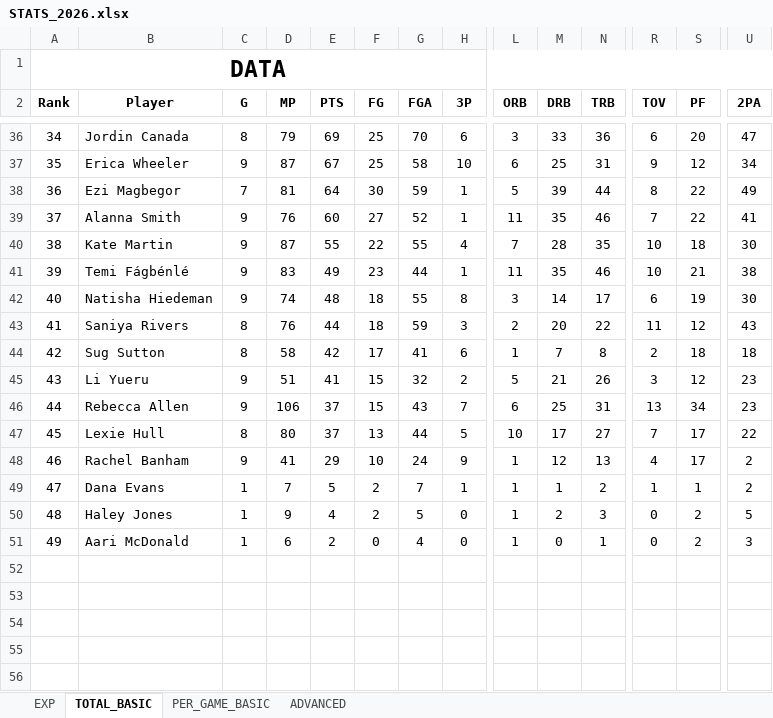
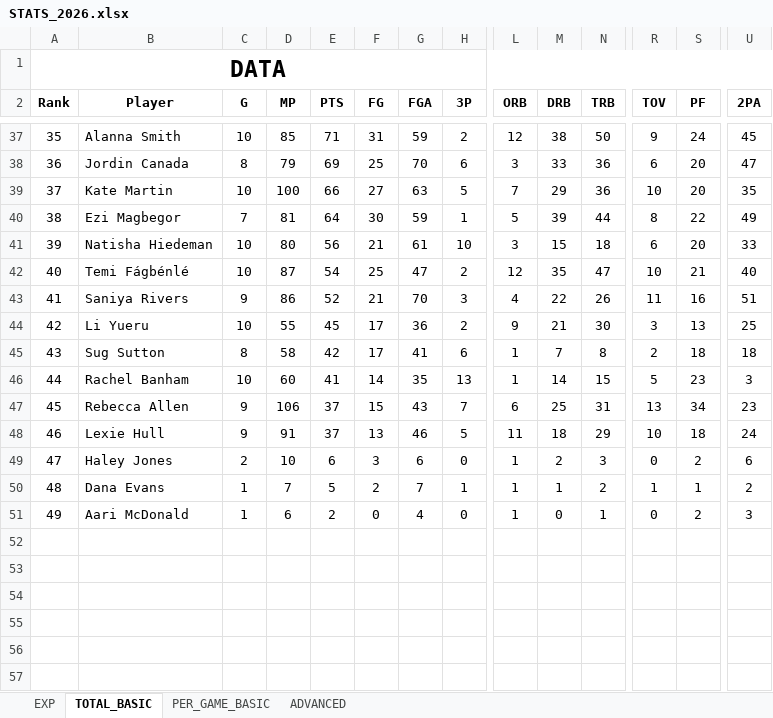
Before and after one commit to clementvg-create/UNRIVALED_STATS_PLAYER, an Excel workbook: STATS_2026.xlsx, sheet TOTAL_BASIC, drawn as a sheet; only a part is shown, gaps mark what is left out; the shorter side is filled out with more unchanged rows; values as stored, in another font and other column widths than the file's, no borders; conditional formats not drawn; removed rows and columns are numbered as before the commit, all else as after; rows hold the shown columns only; the diff covers the shown part only; the diff names each change by its address in the sheet, - before the commit and + after, or states it on an @@ line.

```diff
--- a/STATS_2026.xlsx (sheet TOTAL_BASIC)
+++ b/STATS_2026.xlsx (sheet TOTAL_BASIC)
+row 37: 35 | Alanna Smith | 10 | 85 | 71 | 31 | 59 | 2 | 12 | 38 | 50 | 9 | 24 | 45
-A38 (Rank): 34
+A38 (Rank): 36
-row 37: 35 | Erica Wheeler | 9 | 87 | 67 | 25 | 58 | 10 | 6 | 25 | 31 | 9 | 12 | 34
+row 39: 37 | Kate Martin | 10 | 100 | 66 | 27 | 63 | 5 | 7 | 29 | 36 | 10 | 20 | 35
-A40 (Rank): 36
+A40 (Rank): 38
-row 39: 37 | Alanna Smith | 9 | 76 | 60 | 27 | 52 | 1 | 11 | 35 | 46 | 7 | 22 | 41
-row 40: 38 | Kate Martin | 9 | 87 | 55 | 22 | 55 | 4 | 7 | 28 | 35 | 10 | 18 | 30
-row 41: 39 | Temi Fágbénlé | 9 | 83 | 49 | 23 | 44 | 1 | 11 | 35 | 46 | 10 | 21 | 38
-row 42: 40 | Natisha Hiedeman | 9 | 74 | 48 | 18 | 55 | 8 | 3 | 14 | 17 | 6 | 19 | 30
-row 43: 41 | Saniya Rivers | 8 | 76 | 44 | 18 | 59 | 3 | 2 | 20 | 22 | 11 | 12 | 43
+row 41: 39 | Natisha Hiedeman | 10 | 80 | 56 | 21 | 61 | 10 | 3 | 15 | 18 | 6 | 20 | 33
+row 42: 40 | Temi Fágbénlé | 10 | 87 | 54 | 25 | 47 | 2 | 12 | 35 | 47 | 10 | 21 | 40
+row 43: 41 | Saniya Rivers | 9 | 86 | 52 | 21 | 70 | 3 | 4 | 22 | 26 | 11 | 16 | 51
+row 44: 42 | Li Yueru | 10 | 55 | 45 | 17 | 36 | 2 | 9 | 21 | 30 | 3 | 13 | 25
-A45 (Rank): 42
+A45 (Rank): 43
-row 45: 43 | Li Yueru | 9 | 51 | 41 | 15 | 32 | 2 | 5 | 21 | 26 | 3 | 12 | 23
+row 46: 44 | Rachel Banham | 10 | 60 | 41 | 14 | 35 | 13 | 1 | 14 | 15 | 5 | 23 | 3
-A47 (Rank): 44
+A47 (Rank): 45
-A48 (Rank): 45
+A48 (Rank): 46
-C48 (G): 8
+C48 (G): 9
-D48 (MP): 80
+D48 (MP): 91
-G48 (FGA): 44
+G48 (FGA): 46
-L48 (ORB): 10
+L48 (ORB): 11
-M48 (DRB): 17
+M48 (DRB): 18
-N48 (TRB): 27
+N48 (TRB): 29
-R48 (TOV): 7
+R48 (TOV): 10
-S48 (PF): 17
+S48 (PF): 18
-U48 (2PA): 22
+U48 (2PA): 24
-row 48: 46 | Rachel Banham | 9 | 41 | 29 | 10 | 24 | 9 | 1 | 12 | 13 | 4 | 17 | 2
+row 49: 47 | Haley Jones | 2 | 10 | 6 | 3 | 6 | 0 | 1 | 2 | 3 | 0 | 2 | 6
-A50 (Rank): 47
+A50 (Rank): 48
-row 50: 48 | Haley Jones | 1 | 9 | 4 | 2 | 5 | 0 | 1 | 2 | 3 | 0 | 2 | 5
```
Also changed, not shown: 33 added rows, 32 removed rows and 16 edited cells elsewhere in this sheet, sheet PER_GAME_BASIC, sheet ADVANCED, formulas that keep their value.
